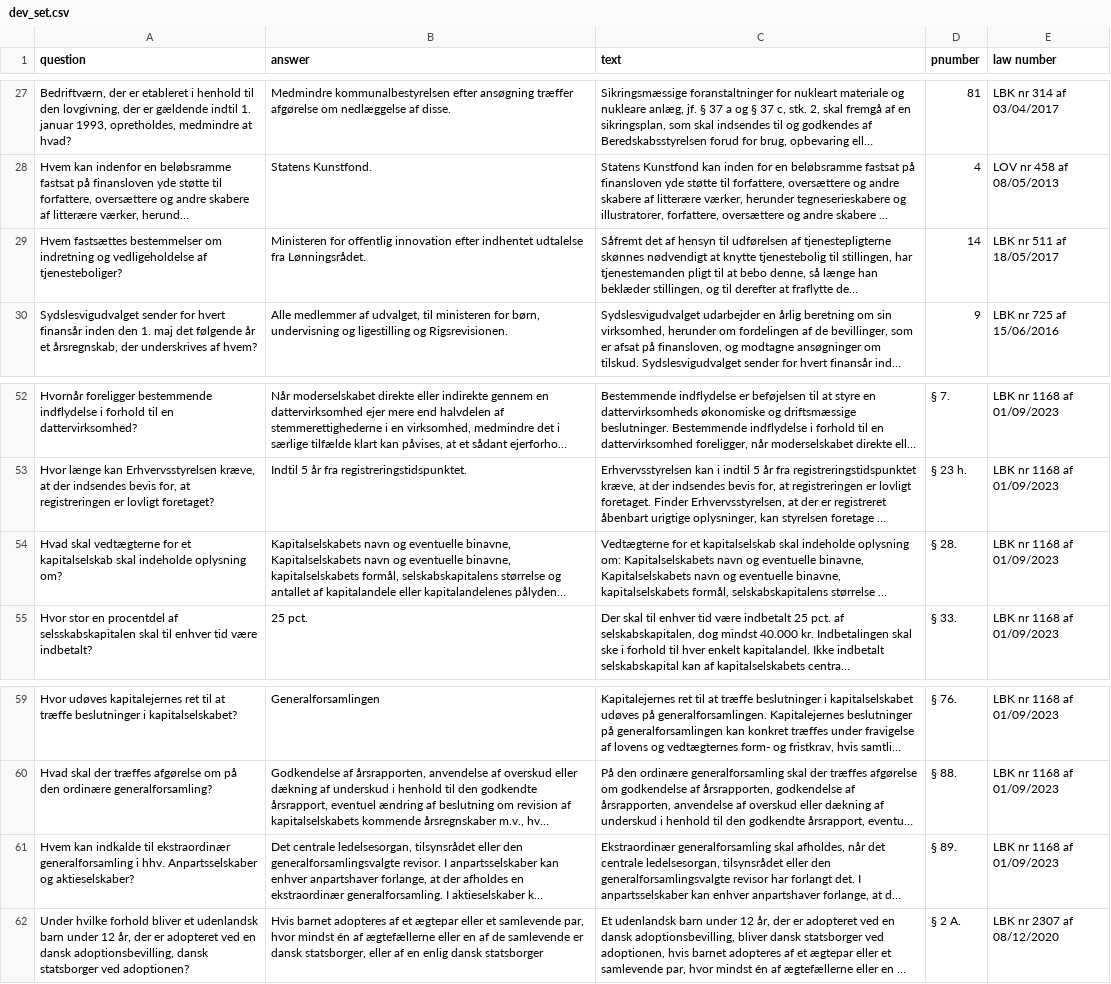
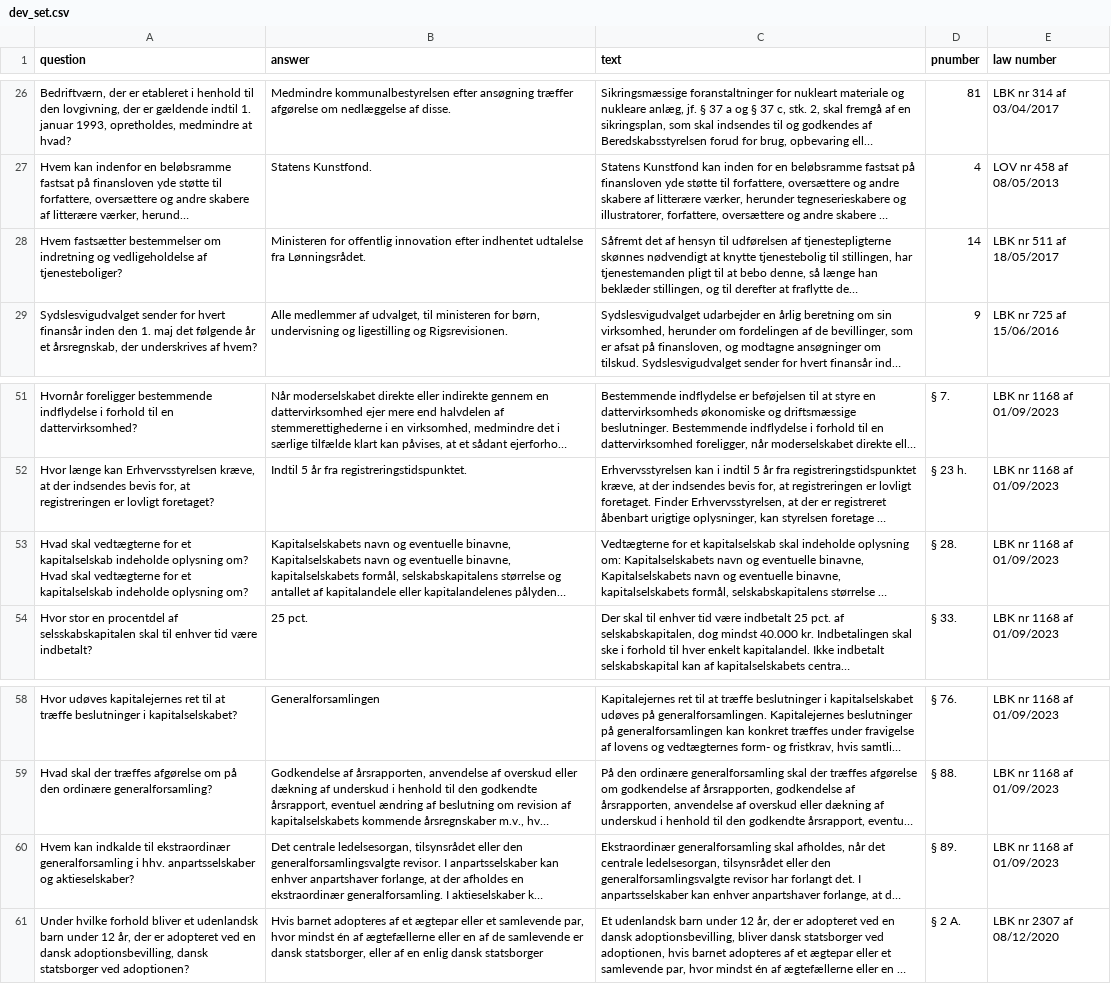
Before and after one commit to asgerkromand/ANLPDP_exam, a CSV file: output/devset/dev_set.csv, drawn as a sheet; only a part is shown, gaps mark what is left out; long unchanged cells end in …; addresses are those after the commit; ↵ is a line break in a cell; the diff covers the shown part only; the diff names each change by its address in the sheet, - before the commit and + after, or states it on an @@ line.

```diff
--- a/output/devset/dev_set.csv
+++ b/output/devset/dev_set.csv
-A28 (question): Hvem fastsættes bestemmelser om…
+A28 (question): Hvem fastsætter bestemmelser om…
-A53 (question): …et kapitalselskab skal indeholde oplysning…
+A53 (question): …et kapitalselskab indeholde oplysning om? ↵ Hvad skal vedtægterne for et kapitalselskab indeholde oplysning…
-A60 (question): …i hhv. Anpartsselskaber og aktieselskaber?
+A60 (question): …i hhv. anpartsselskaber og aktieselskaber?
```
Also changed, not shown: 1 removed row and 7 edited cells elsewhere in this file, 1 other file.
